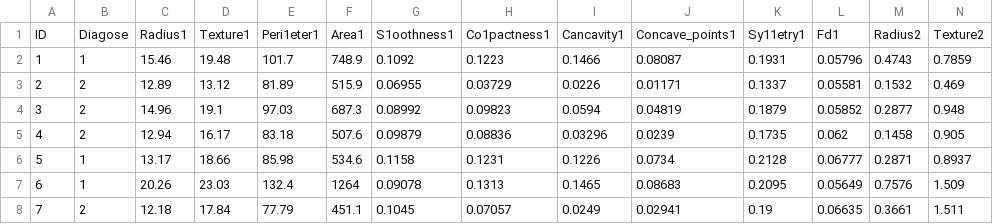
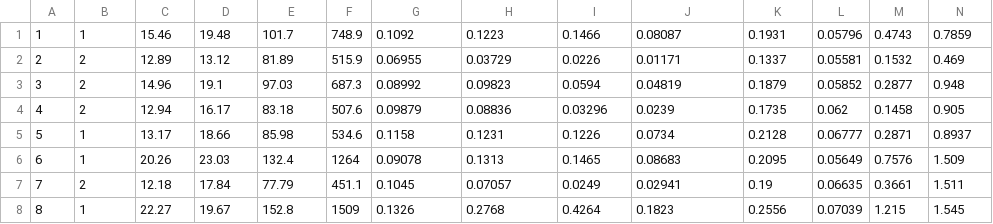
Before and after one commit to data-integration-toolkit/ditk, a CSV file: data_cleaning/imputation/data/wdbc.csv, drawn as a sheet; only a part is shown; the shorter side is filled out with more unchanged rows; rows hold the shown columns only; the diff names each change by its address in the sheet, - before the commit and + after, or states it on an @@ line.

Commit message:
modified dataset and scripts to exclude headers

```diff
--- a/data_cleaning/imputation/data/wdbc.csv
+++ b/data_cleaning/imputation/data/wdbc.csv
-row 1: ID | Diagose | Radius1 | Texture1 | Peri1eter1 | Area1 | S1oothness1 | Co1pactness1 | Cancavity1 | Concave_points1 | Sy11etry1 | Fd1 | Radius2 | Texture2
```
Also changed, not shown: data_cleaning/imputation/data/letter-recognition.csv, data_cleaning/imputation/data/spambase.csv, 3 other files.
